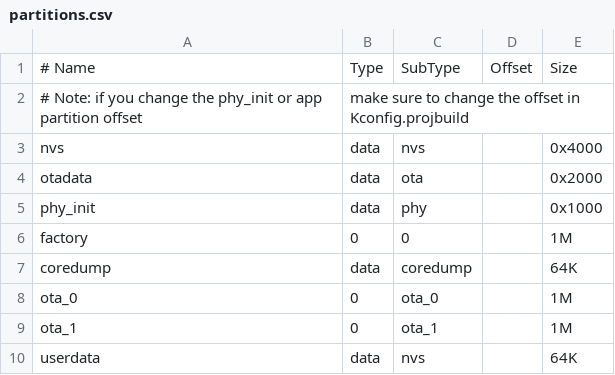
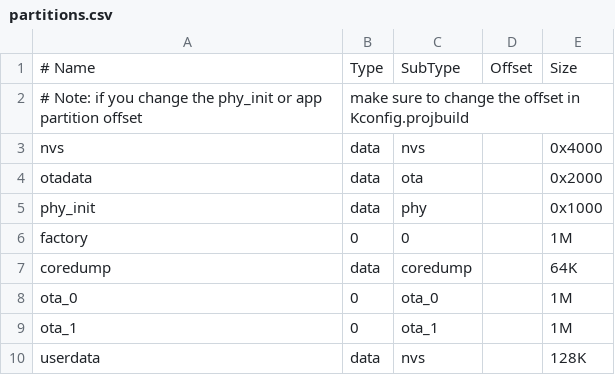
Before and after one commit to xcy1313/esp32, a CSV file: vesync/partitions.csv, drawn as a sheet.

```diff
--- a/vesync/partitions.csv
+++ b/vesync/partitions.csv
@@ -9,2 +9,2 @@ ota_0,    0,    ota_0,   ,         1M
 ota_1,    0,    ota_1,   ,         1M
-userdata, data, nvs,     ,         64K
+userdata, data, nvs,     ,         128K
```
Also changed, not shown: 12 other files.
